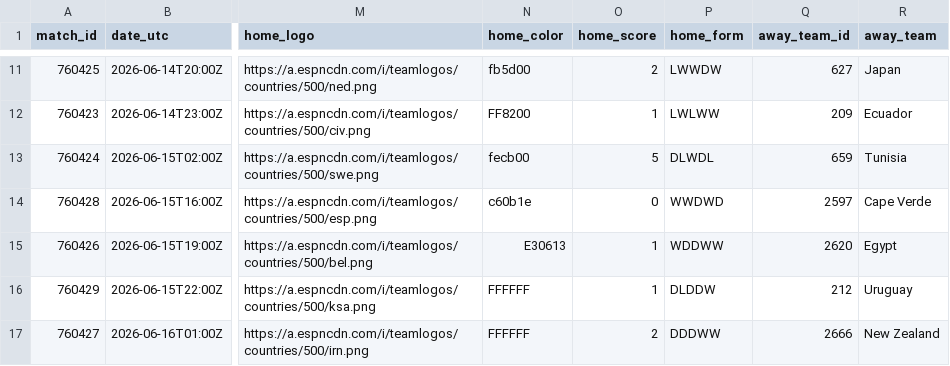
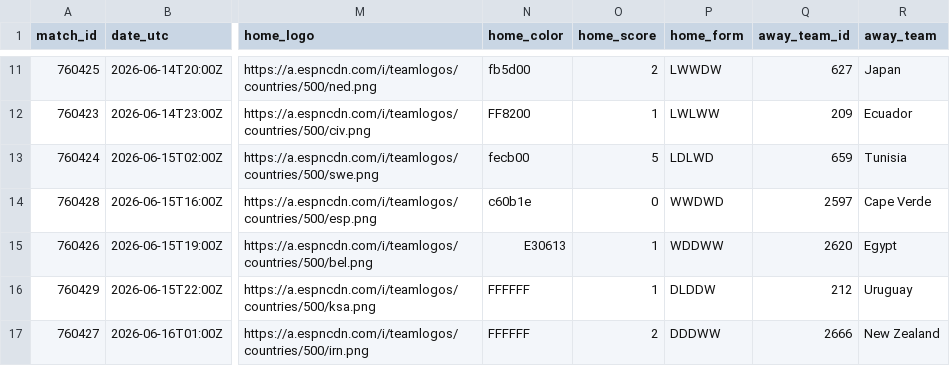
Before and after one commit to akarpie96/2026-worldcup-forecast, a CSV file: data/processed/matches.csv, drawn as a sheet; only a part is shown, gaps mark what is left out; the diff covers the shown part only; the diff names each change by its address in the sheet, - before the commit and + after, or states it on an @@ line.

```diff
--- a/data/processed/matches.csv
+++ b/data/processed/matches.csv
-P13 (home_form): DLWDL
+P13 (home_form): LDLWD
```
Also changed, not shown: 17 edited cells elsewhere in this file, data/processed/forecast_history.csv, data/processed/group_stage_matches.csv, 2 other files.
